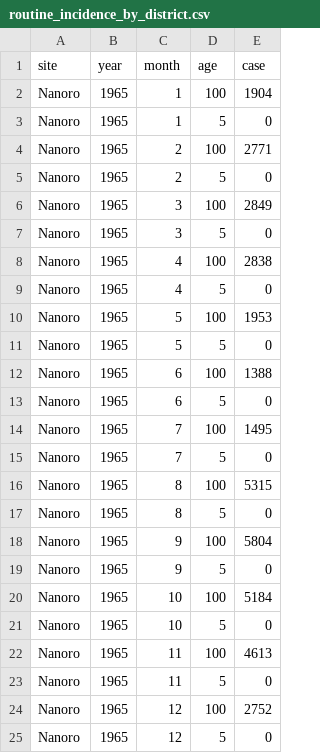
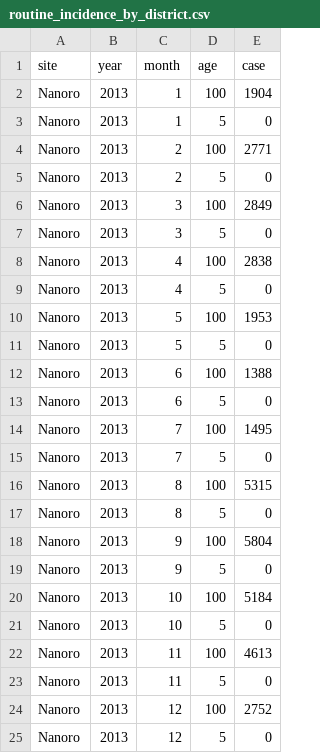
Before and after one commit to tobias-holden/environment_calibration, a CSV file: reference_datasets/routine_incidence_by_district.csv, drawn as a sheet.

```diff
--- a/reference_datasets/routine_incidence_by_district.csv
+++ b/reference_datasets/routine_incidence_by_district.csv
@@ -1,25 +1,25 @@
 site,year,month,age,case
-Nanoro,1965,1,100,1904
-Nanoro,1965,1,5,0
-Nanoro,1965,2,100,2771
-Nanoro,1965,2,5,0
-Nanoro,1965,3,100,2849
-Nanoro,1965,3,5,0
-Nanoro,1965,4,100,2838
-Nanoro,1965,4,5,0
-Nanoro,1965,5,100,1953
-Nanoro,1965,5,5,0
-Nanoro,1965,6,100,1388
-Nanoro,1965,6,5,0
-Nanoro,1965,7,100,1495
-Nanoro,1965,7,5,0
-Nanoro,1965,8,100,5315
-Nanoro,1965,8,5,0
-Nanoro,1965,9,100,5804
-Nanoro,1965,9,5,0
-Nanoro,1965,10,100,5184
-Nanoro,1965,10,5,0
-Nanoro,1965,11,100,4613
-Nanoro,1965,11,5,0
-Nanoro,1965,12,100,2752
-Nanoro,1965,12,5,0
+Nanoro,2013,1,100,1904
+Nanoro,2013,1,5,0
+Nanoro,2013,2,100,2771
+Nanoro,2013,2,5,0
+Nanoro,2013,3,100,2849
+Nanoro,2013,3,5,0
+Nanoro,2013,4,100,2838
+Nanoro,2013,4,5,0
+Nanoro,2013,5,100,1953
+Nanoro,2013,5,5,0
+Nanoro,2013,6,100,1388
+Nanoro,2013,6,5,0
+Nanoro,2013,7,100,1495
+Nanoro,2013,7,5,0
+Nanoro,2013,8,100,5315
+Nanoro,2013,8,5,0
+Nanoro,2013,9,100,5804
+Nanoro,2013,9,5,0
+Nanoro,2013,10,100,5184
+Nanoro,2013,10,5,0
+Nanoro,2013,11,100,4613
+Nanoro,2013,11,5,0
+Nanoro,2013,12,100,2752
+Nanoro,2013,12,5,0
```
Also changed, not shown: simulation_inputs/new_sim_coordinator.csv, simulation_inputs/simulation_coordinator.csv, 10 other files.
